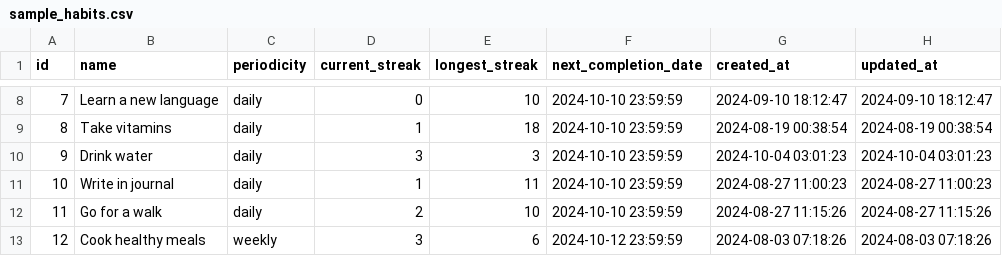
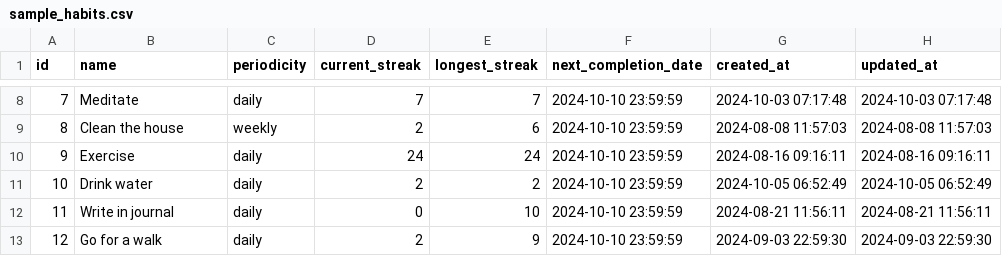
Before and after one commit to KubiJasy/habit_tracker, a CSV file: sample_habits.csv, drawn as a sheet; only a part is shown, gaps mark what is left out; the diff covers the shown part only.

```diff
--- a/sample_habits.csv
+++ b/sample_habits.csv
@@ -8,6 +8,6 @@ id,name,periodicity,current_streak,longest_streak,next_completion_date,created_a
-7,Learn a new language,daily,0,10,2024-10-10 23:59:59,2024-09-10 18:12:47,2024-09-10 18:12:47
-8,Take vitamins,daily,1,18,2024-10-10 23:59:59,2024-08-19 00:38:54,2024-08-19 00:38:54
-9,Drink water,daily,3,3,2024-10-10 23:59:59,2024-10-04 03:01:23,2024-10-04 03:01:23
-10,Write in journal,daily,1,11,2024-10-10 23:59:59,2024-08-27 11:00:23,2024-08-27 11:00:23
-11,Go for a walk,daily,2,10,2024-10-10 23:59:59,2024-08-27 11:15:26,2024-08-27 11:15:26
-12,Cook healthy meals,weekly,3,6,2024-10-12 23:59:59,2024-08-03 07:18:26,2024-08-03 07:18:26
+7,Meditate,daily,7,7,2024-10-10 23:59:59,2024-10-03 07:17:48,2024-10-03 07:17:48
+8,Clean the house,weekly,2,6,2024-10-10 23:59:59,2024-08-08 11:57:03,2024-08-08 11:57:03
+9,Exercise,daily,24,24,2024-10-10 23:59:59,2024-08-16 09:16:11,2024-08-16 09:16:11
+10,Drink water,daily,2,2,2024-10-10 23:59:59,2024-10-05 06:52:49,2024-10-05 06:52:49
+11,Write in journal,daily,0,10,2024-10-10 23:59:59,2024-08-21 11:56:11,2024-08-21 11:56:11
+12,Go for a walk,daily,2,9,2024-10-10 23:59:59,2024-09-03 22:59:30,2024-09-03 22:59:30
```
Also changed, not shown: 49 edited cells elsewhere in this file, sample_tasks.csv, 3 other files.
